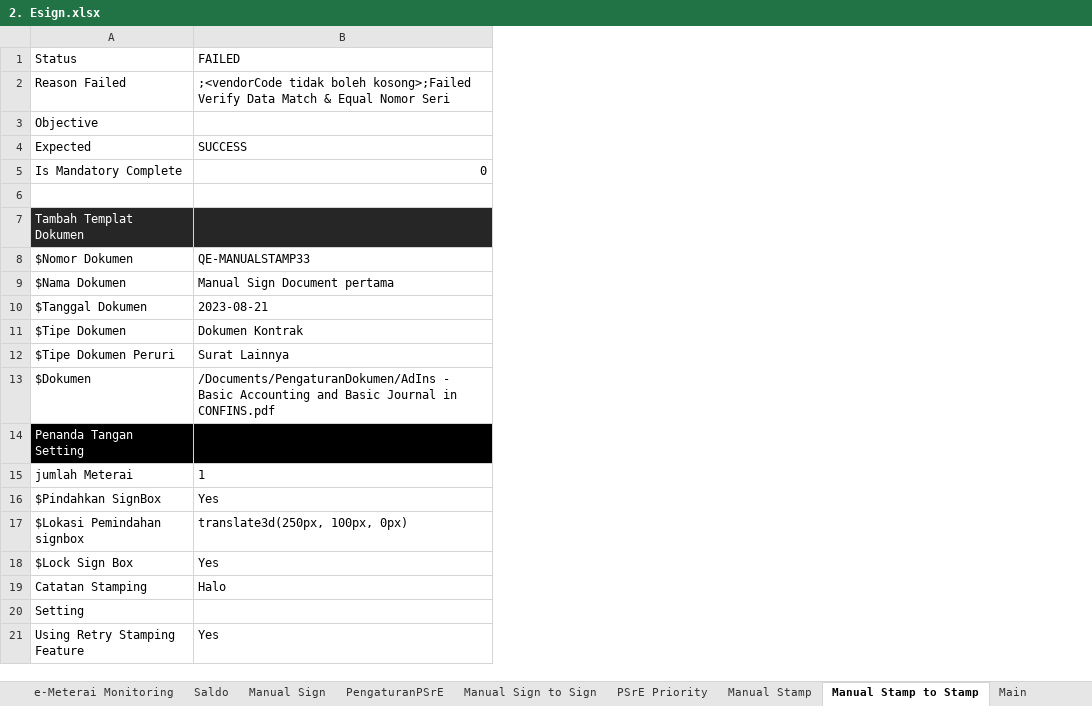
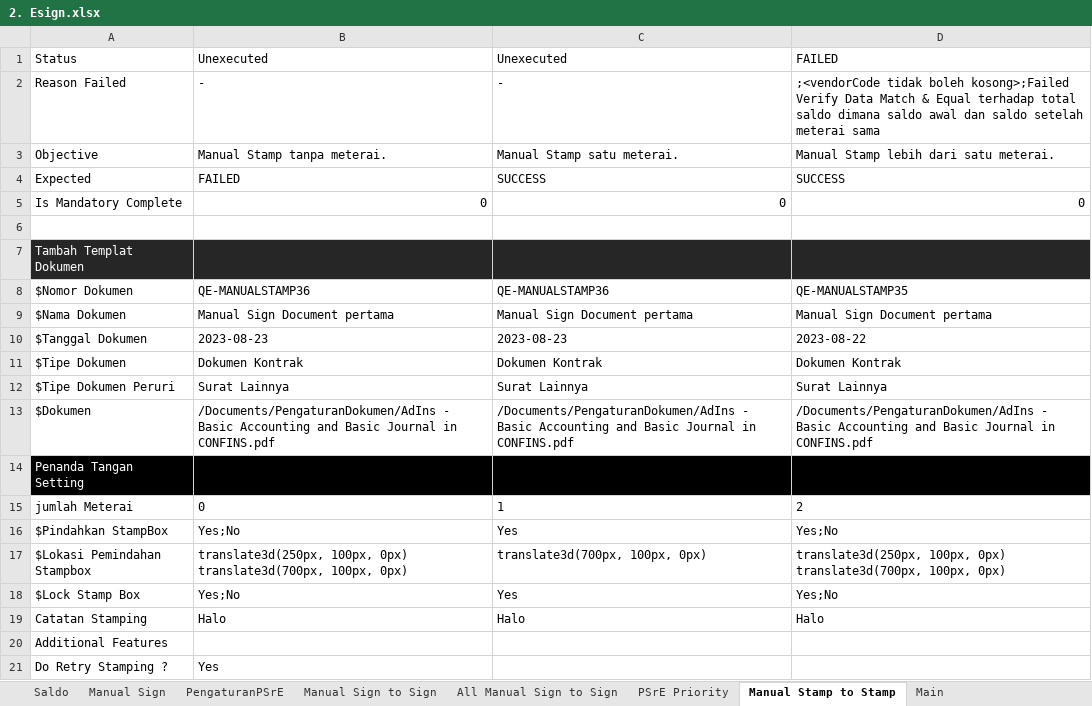
Before and after one commit to qcadins/ATeSign, an Excel workbook: Excel/2. Esign.xlsx, sheet Manual Stamp to Stamp, drawn as a sheet; values as stored, in another font and other column widths than the file's, no borders; conditional formats not drawn; removed rows and columns are numbered as before the commit, all else as after; ↵ is a line break in a cell; the diff names each change by its address in the sheet, - before the commit and + after, or states it on an @@ line.

```diff
--- a/Excel/2. Esign.xlsx (sheet Manual Stamp to Stamp)
+++ b/Excel/2. Esign.xlsx (sheet Manual Stamp to Stamp)
-sheet tab: Manual Stamp
+sheet tab: All Manual Sign to Sign
+column B, rows 1-19: Unexecuted | - | Manual Stamp tanpa meterai. | FAILED | 0 |  |  | QE-MANUALSTAMP36 | Manual Sign Document pertama | 2023-08-23 | Dokumen Kontrak | Surat Lainnya | /Documents/PengaturanDokumen/AdIns - Basic Accounting and Basic Journal in CONFINS.pdf |  | 0 | Yes;No | translate3d(250px, 100px, 0px) ↵ translate3d(700px, 100px, 0px) | Yes;No | Halo
+column D, rows 1-19: FAILED | ;<vendorCode tidak boleh kosong>;Failed Verify Data Match & Equal terhadap total saldo dimana saldo awal dan saldo setelah meterai sama | Manual Stamp lebih dari satu meterai. | SUCCESS | 0 |  |  | QE-MANUALSTAMP35 | Manual Sign Document pertama | 2023-08-22 | Dokumen Kontrak | Surat Lainnya | /Documents/PengaturanDokumen/AdIns - Basic Accounting and Basic Journal in CONFINS.pdf |  | 2 | Yes;No | translate3d(250px, 100px, 0px) ↵ translate3d(700px, 100px, 0px) | Yes;No | Halo
-C1: FAILED
+C1: Unexecuted
-C2: ;<vendorCode tidak boleh kosong>;Failed Verify Data Match & Equal Nomor Seri
+C2: -
-C3: (empty)
+C3: Manual Stamp satu meterai.
-C8: QE-MANUALSTAMP33
+C8: QE-MANUALSTAMP36
-C10: 2023-08-21
+C10: 2023-08-23
-A16: $Pindahkan SignBox
+A16: $Pindahkan StampBox
-A17: $Lokasi Pemindahan signbox
+A17: $Lokasi Pemindahan Stampbox
-C17: translate3d(250px, 100px, 0px)
+C17: translate3d(700px, 100px, 0px)
-A18: $Lock Sign Box
+A18: $Lock Stamp Box
-A20: Setting
+A20: Additional Features
-row 21: Using Retry Stamping Feature | Yes
+row 21: Do Retry Stamping ? | Yes
```
Also changed, not shown: sheet Main, sheet Manual Sign, sheet Manual Sign to Sign, sheet API Send Document, sheet Send to Sign, sheet API Bulk Sign Document, formulas that keep their value, Excel/2.1 Esign - Full API Services.xlsx, 19 other files.
